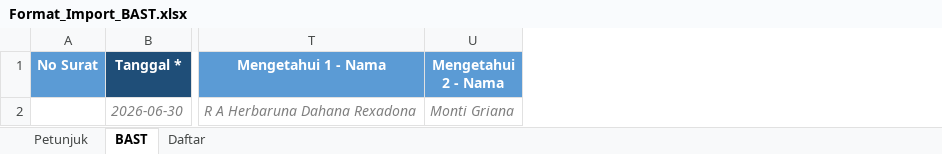
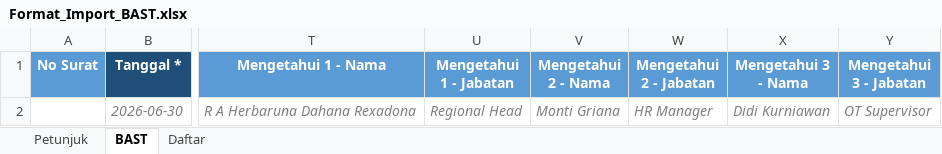
Before and after one commit to mhmmdfiqriarrasyid-jpg/Claude_Monitoring_Dasboard, an Excel workbook: templates/Format_Import_BAST.xlsx, sheet BAST, drawn as a sheet; only a part is shown, gaps mark what is left out; values as stored, in another font and other column widths than the file's, no borders; conditional formats not drawn; the diff names each change by its address in the sheet, - before the commit and + after, or states it on an @@ line.

```diff
--- a/templates/Format_Import_BAST.xlsx (sheet BAST)
+++ b/templates/Format_Import_BAST.xlsx (sheet BAST)
+column U (Mengetahui 1 - Jabatan), row 2: Regional Head
+column W (Mengetahui 2 - Jabatan), row 2: HR Manager
+column X (Mengetahui 3 - Nama), row 2: Didi Kurniawan
+column Y (Mengetahui 3 - Jabatan), row 2: OT Supervisor
```
Also changed, not shown: 7 other files.
